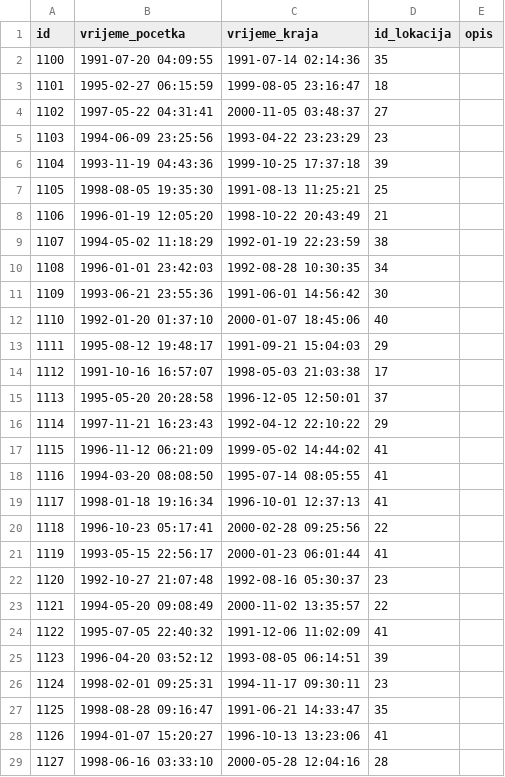
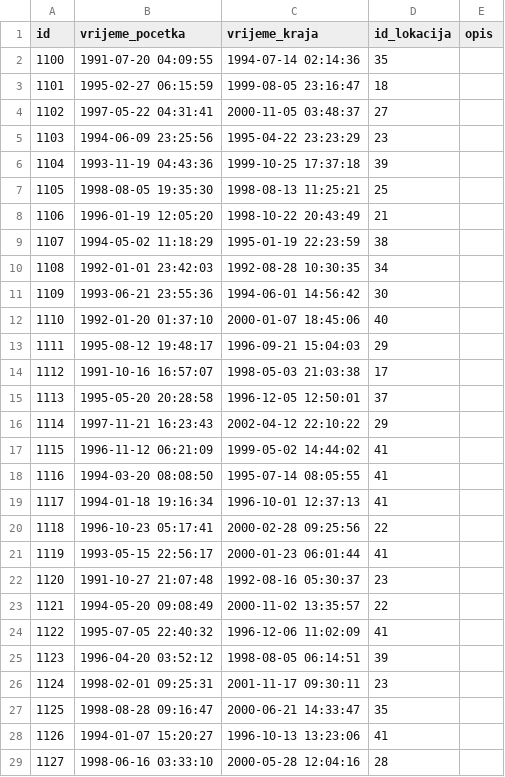
Before and after one commit to mateokocev/BP2---Vojska, a CSV file: CSV/trening.csv, drawn as a sheet; only a part is shown; the diff covers the shown part only.

```diff
--- a/CSV/trening.csv
+++ b/CSV/trening.csv
@@ -1,28 +1,28 @@
 id,vrijeme_pocetka,vrijeme_kraja,id_lokacija,opis
-1100,1991-07-20 04:09:55,1991-07-14 02:14:36,35,
+1100,1991-07-20 04:09:55,1994-07-14 02:14:36,35,
 1101,1995-02-27 06:15:59,1999-08-05 23:16:47,18,
 1102,1997-05-22 04:31:41,2000-11-05 03:48:37,27,
-1103,1994-06-09 23:25:56,1993-04-22 23:23:29,23,
+1103,1994-06-09 23:25:56,1995-04-22 23:23:29,23,
 1104,1993-11-19 04:43:36,1999-10-25 17:37:18,39,
-1105,1998-08-05 19:35:30,1991-08-13 11:25:21,25,
+1105,1998-08-05 19:35:30,1998-08-13 11:25:21,25,
 1106,1996-01-19 12:05:20,1998-10-22 20:43:49,21,
-1107,1994-05-02 11:18:29,1992-01-19 22:23:59,38,
-1108,1996-01-01 23:42:03,1992-08-28 10:30:35,34,
-1109,1993-06-21 23:55:36,1991-06-01 14:56:42,30,
+1107,1994-05-02 11:18:29,1995-01-19 22:23:59,38,
+1108,1992-01-01 23:42:03,1992-08-28 10:30:35,34,
+1109,1993-06-21 23:55:36,1994-06-01 14:56:42,30,
 1110,1992-01-20 01:37:10,2000-01-07 18:45:06,40,
-1111,1995-08-12 19:48:17,1991-09-21 15:04:03,29,
+1111,1995-08-12 19:48:17,1996-09-21 15:04:03,29,
 1112,1991-10-16 16:57:07,1998-05-03 21:03:38,17,
 1113,1995-05-20 20:28:58,1996-12-05 12:50:01,37,
-1114,1997-11-21 16:23:43,1992-04-12 22:10:22,29,
+1114,1997-11-21 16:23:43,2002-04-12 22:10:22,29,
 1115,1996-11-12 06:21:09,1999-05-02 14:44:02,41,
 1116,1994-03-20 08:08:50,1995-07-14 08:05:55,41,
-1117,1998-01-18 19:16:34,1996-10-01 12:37:13,41,
+1117,1994-01-18 19:16:34,1996-10-01 12:37:13,41,
 1118,1996-10-23 05:17:41,2000-02-28 09:25:56,22,
 1119,1993-05-15 22:56:17,2000-01-23 06:01:44,41,
-1120,1992-10-27 21:07:48,1992-08-16 05:30:37,23,
+1120,1991-10-27 21:07:48,1992-08-16 05:30:37,23,
 1121,1994-05-20 09:08:49,2000-11-02 13:35:57,22,
-1122,1995-07-05 22:40:32,1991-12-06 11:02:09,41,
-1123,1996-04-20 03:52:12,1993-08-05 06:14:51,39,
-1124,1998-02-01 09:25:31,1994-11-17 09:30:11,23,
-1125,1998-08-28 09:16:47,1991-06-21 14:33:47,35,
+1122,1995-07-05 22:40:32,1996-12-06 11:02:09,41,
+1123,1996-04-20 03:52:12,1998-08-05 06:14:51,39,
+1124,1998-02-01 09:25:31,2001-11-17 09:30:11,23,
+1125,1998-08-28 09:16:47,2000-06-21 14:33:47,35,
 1126,1994-01-07 15:20:27,1996-10-13 13:23:06,41,
```
Also changed, not shown: 44 edited cells elsewhere in this file.
